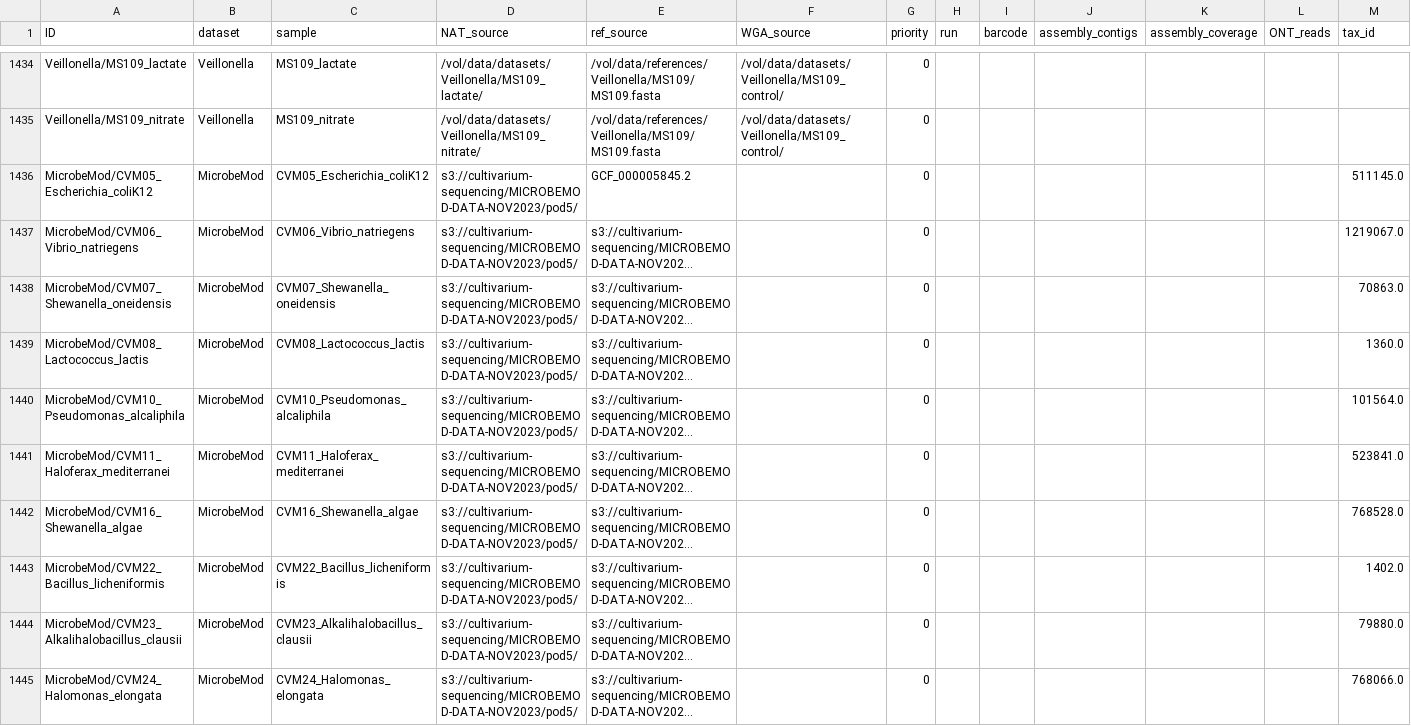
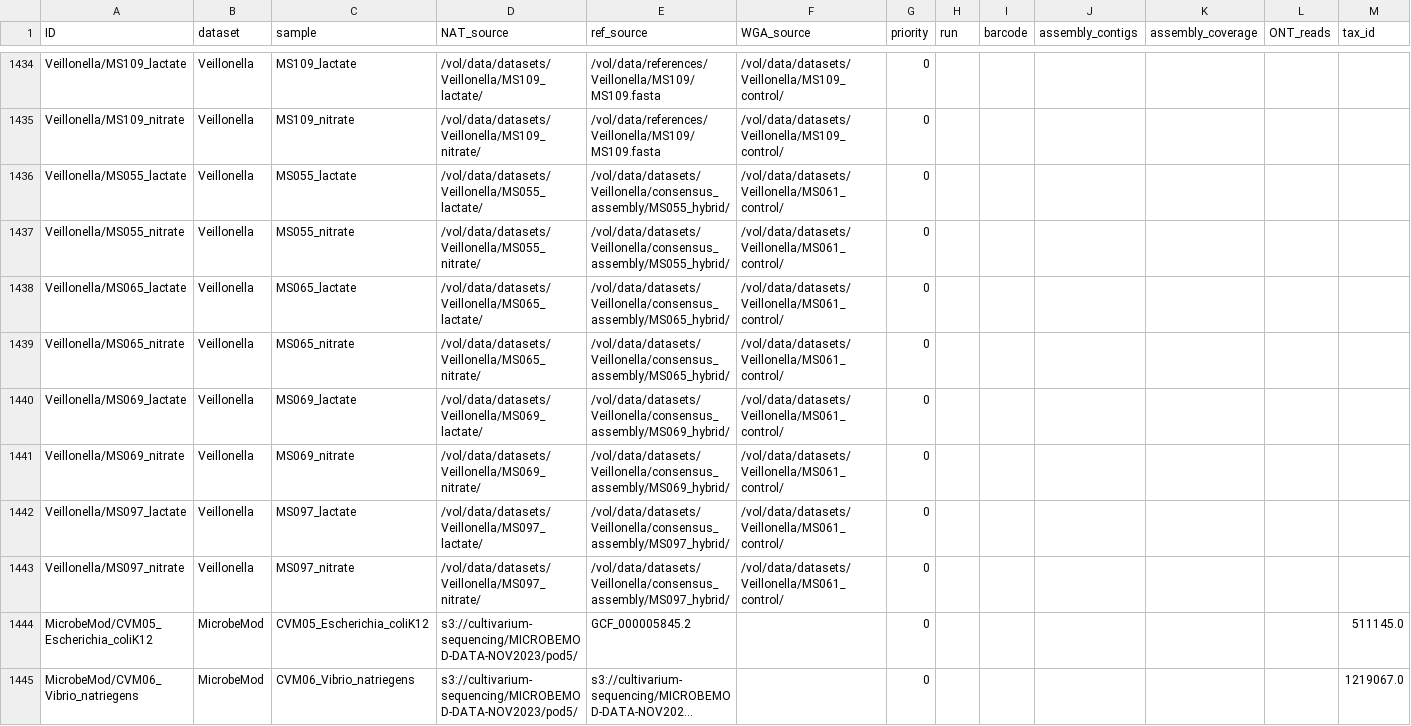
Before and after one commit to MarkusHaak/comos_reproducibility, a CSV file: all_datasets.csv, drawn as a sheet; only a part is shown, gaps mark what is left out; the shorter side is filled out with more unchanged rows; long unchanged cells end in …; rows hold the shown columns only; the diff names each change by its address in the sheet, - before the commit and + after, or states it on an @@ line.

Commit message:
Add new datasets

```diff
--- a/all_datasets.csv
+++ b/all_datasets.csv
+row 1436: Veillonella/MS055_lactate | Veillonella | MS055_lactate | /vol/data/datasets/Veillonella/MS055_lactate/ | /vol/data/datasets/Veillonella/consensus_assembly/MS055_hybrid/ | /vol/data/datasets/Veillonella/MS061_control/ | 0
+row 1437: Veillonella/MS055_nitrate | Veillonella | MS055_nitrate | /vol/data/datasets/Veillonella/MS055_nitrate/ | /vol/data/datasets/Veillonella/consensus_assembly/MS055_hybrid/ | /vol/data/datasets/Veillonella/MS061_control/ | 0
+row 1438: Veillonella/MS065_lactate | Veillonella | MS065_lactate | /vol/data/datasets/Veillonella/MS065_lactate/ | /vol/data/datasets/Veillonella/consensus_assembly/MS065_hybrid/ | /vol/data/datasets/Veillonella/MS061_control/ | 0
+row 1439: Veillonella/MS065_nitrate | Veillonella | MS065_nitrate | /vol/data/datasets/Veillonella/MS065_nitrate/ | /vol/data/datasets/Veillonella/consensus_assembly/MS065_hybrid/ | /vol/data/datasets/Veillonella/MS061_control/ | 0
+row 1440: Veillonella/MS069_lactate | Veillonella | MS069_lactate | /vol/data/datasets/Veillonella/MS069_lactate/ | /vol/data/datasets/Veillonella/consensus_assembly/MS069_hybrid/ | /vol/data/datasets/Veillonella/MS061_control/ | 0
+row 1441: Veillonella/MS069_nitrate | Veillonella | MS069_nitrate | /vol/data/datasets/Veillonella/MS069_nitrate/ | /vol/data/datasets/Veillonella/consensus_assembly/MS069_hybrid/ | /vol/data/datasets/Veillonella/MS061_control/ | 0
+row 1442: Veillonella/MS097_lactate | Veillonella | MS097_lactate | /vol/data/datasets/Veillonella/MS097_lactate/ | /vol/data/datasets/Veillonella/consensus_assembly/MS097_hybrid/ | /vol/data/datasets/Veillonella/MS061_control/ | 0
+row 1443: Veillonella/MS097_nitrate | Veillonella | MS097_nitrate | /vol/data/datasets/Veillonella/MS097_nitrate/ | /vol/data/datasets/Veillonella/consensus_assembly/MS097_hybrid/ | /vol/data/datasets/Veillonella/MS061_control/ | 0
```
Also changed, not shown: datasets/Veillonella_dataset.csv.
